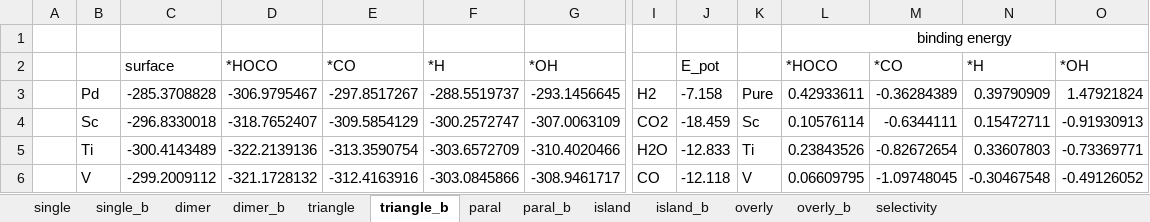
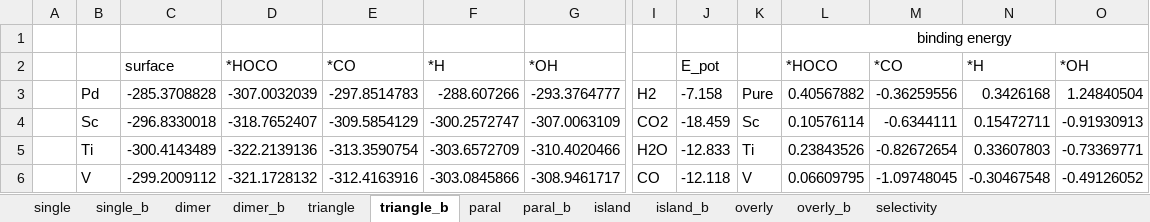
Before and after one commit to changzhiai/PlotPackage, an Excel workbook: plotpackage/myproject/sites/sites.xlsx, sheet triangle_b, drawn as a sheet; only a part is shown, gaps mark what is left out; values as stored, in another font and other column widths than the file's, no borders; removed rows and columns are numbered as before the commit, all else as after; rows hold the shown columns only; the diff names each change by its address in the sheet, - before the commit and + after, or states it on an @@ line.

```diff
--- a/plotpackage/myproject/sites/sites.xlsx (sheet triangle_b)
+++ b/plotpackage/myproject/sites/sites.xlsx (sheet triangle_b)
-row 3:  | Pd | -285.3708828 | -306.9795467 | -297.8517267 | -288.5519737 | -293.1456645 | H2 | -7.158 | Pure | 0.42933611 | -0.36284389 | 0.39790909 | 1.47921824
+row 3:  | Pd | -285.3708828 | -307.0032039 | -297.8514783 | -288.607266 | -293.3764777 | H2 | -7.158 | Pure | 0.40567882 | -0.36259556 | 0.3426168 | 1.24840504
```
Also changed, not shown: sheet single, sheet overly_b, sheet paral_b, sheet dimer_b, sheet island_b, sheet single_b, 3 more sheets, formulas that keep their value, 11 other files.
